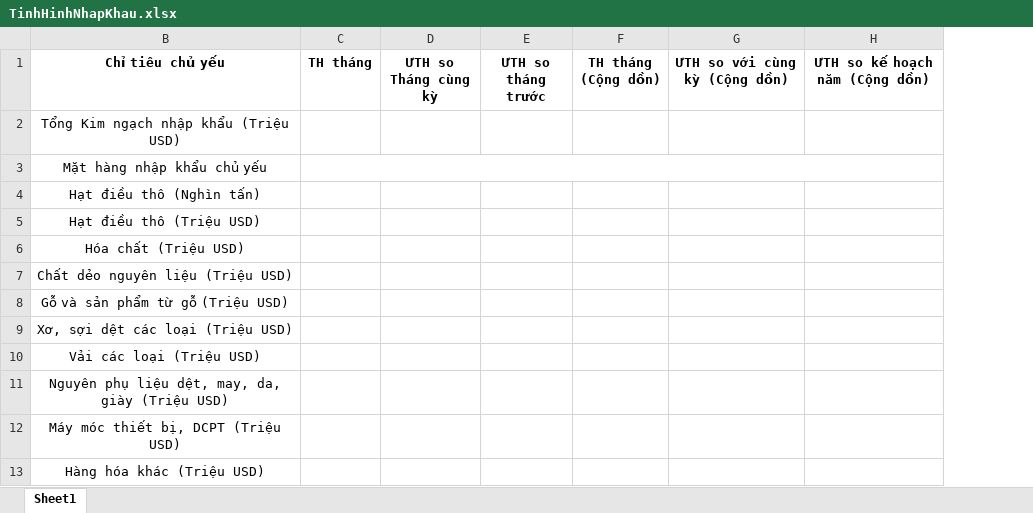
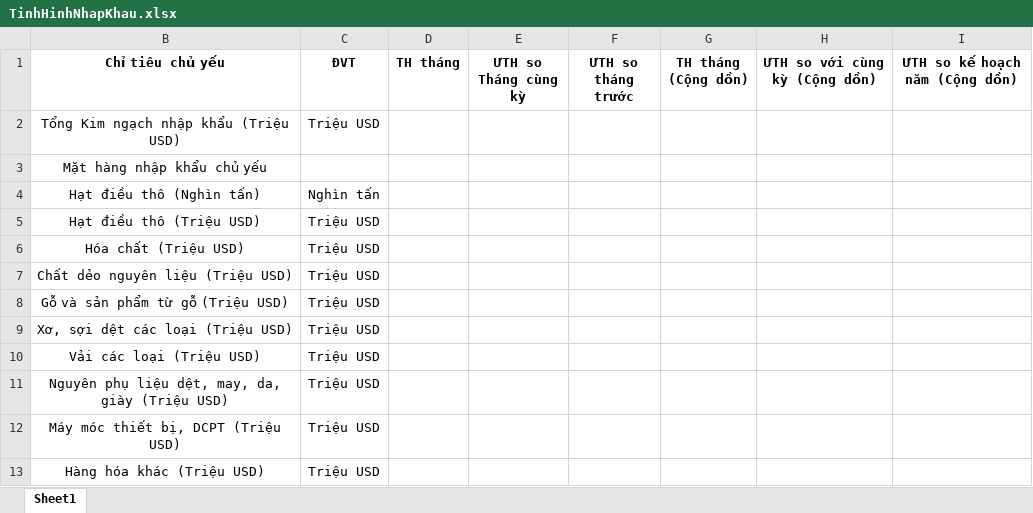
Before and after one commit to GithubVNPT-BPC/industrial-and-commercial-facilities, an Excel workbook: src/assets/ExcelSample/TinhHinhNhapKhau.xlsx, sheet Sheet1, drawn as a sheet; values as stored, in another font and other column widths than the file's, no borders; removed rows and columns are numbered as before the commit, all else as after; the diff names each change by its address in the sheet, - before the commit and + after, or states it on an @@ line.

```diff
--- a/src/assets/ExcelSample/TinhHinhNhapKhau.xlsx (sheet Sheet1)
+++ b/src/assets/ExcelSample/TinhHinhNhapKhau.xlsx (sheet Sheet1)
+column C (ĐVT), rows 2-13: Triệu USD |  | Nghìn tấn | Triệu USD | Triệu USD | Triệu USD | Triệu USD | Triệu USD | Triệu USD | Triệu USD | Triệu USD | Triệu USD
-C3:H3 merged
```
Also changed, not shown: src/assets/ExcelSample/TinhHinhXuatKhau.xlsx, 8 other files.
